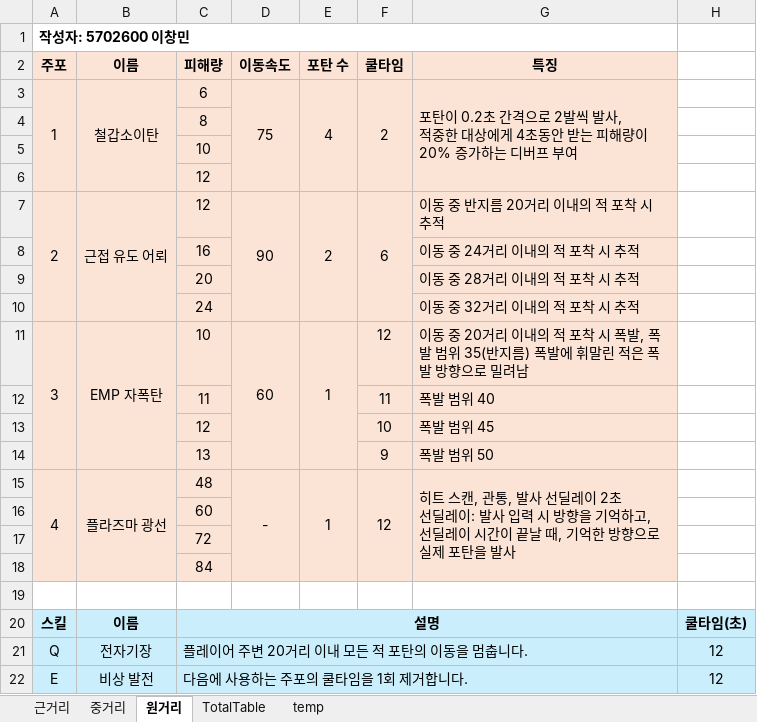
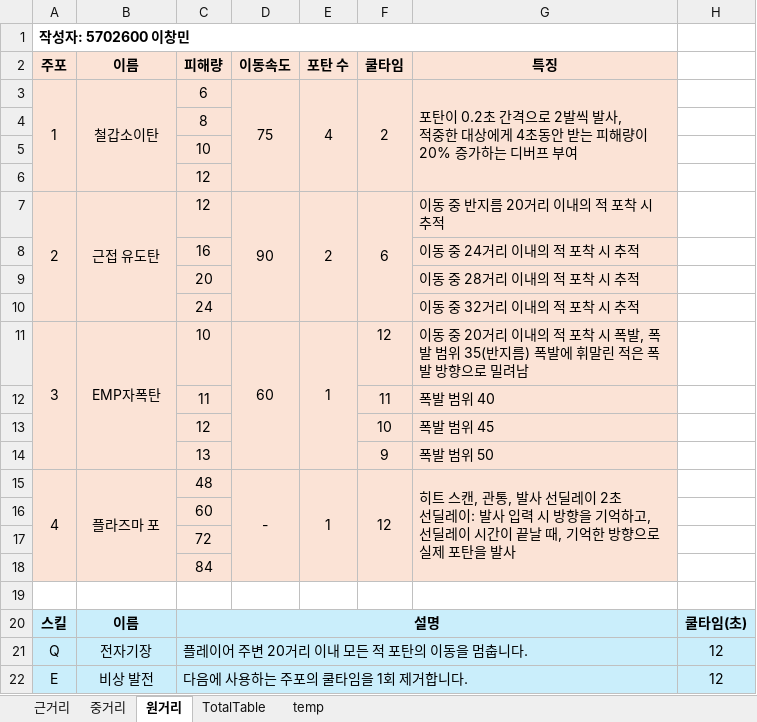
Before and after one commit to Liberty11346/UDP, an Excel workbook: 기획문서/UDP_PlayerWeapons.xlsx, sheet 원거리, drawn as a sheet; values as stored, in another font and other column widths than the file's, no borders; the diff names each change by its address in the sheet, - before the commit and + after, or states it on an @@ line.

```diff
--- a/기획문서/UDP_PlayerWeapons.xlsx (sheet 원거리)
+++ b/기획문서/UDP_PlayerWeapons.xlsx (sheet 원거리)
-B7 (이름): 근접 유도 어뢰
+B7 (이름): 근접 유도탄
-B11 (이름): EMP 자폭탄
+B11 (이름): EMP자폭탄
-B15 (이름): 플라즈마 광선
+B15 (이름): 플라즈마 포
```
Also changed, not shown: sheet 근거리, 12 other files.
